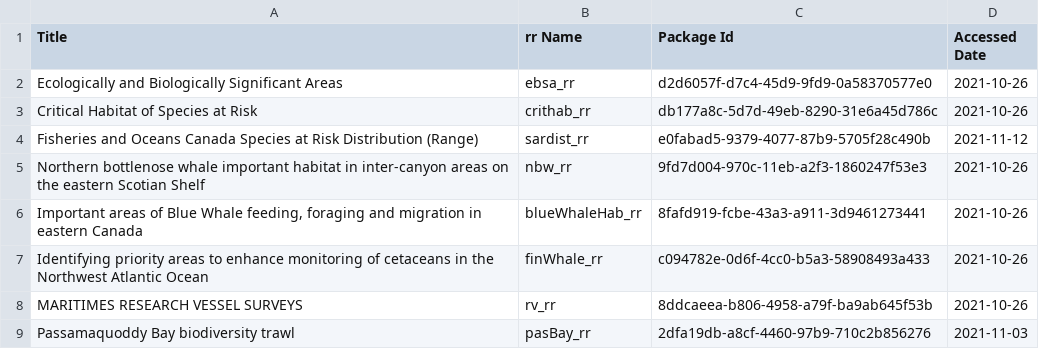
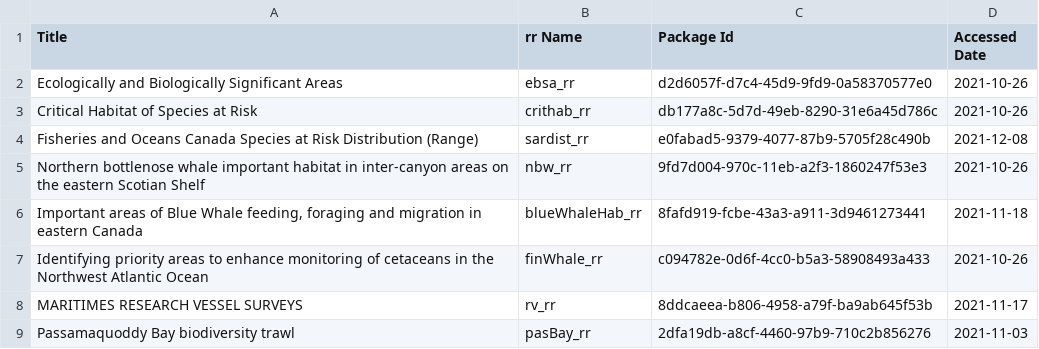
Before and after one commit to dfo-mar-odis/shinySpatialApp, a CSV file: dataprocessing/openDataData.csv, drawn as a sheet.

```diff
--- a/dataprocessing/openDataData.csv
+++ b/dataprocessing/openDataData.csv
@@ -3,7 +3,7 @@
 "Critical Habitat of Species at Risk","crithab_rr","db177a8c-5d7d-49eb-8290-31e6a45d786c","2021-10-26"
-"Fisheries and Oceans Canada Species at Risk Distribution (Range)","sardist_rr","e0fabad5-9379-4077-87b9-5705f28c490b","2021-11-12"
+"Fisheries and Oceans Canada Species at Risk Distribution (Range)","sardist_rr","e0fabad5-9379-4077-87b9-5705f28c490b","2021-12-08"
 "Northern bottlenose whale important habitat in inter-canyon areas on the eastern Scotian Shelf","nbw_rr","9fd7d004-970c-11eb-a2f3-1860247f53e3","2021-10-26"
-"Important areas of Blue Whale feeding, foraging and migration in eastern Canada","blueWhaleHab_rr","8fafd919-fcbe-43a3-a911-3d9461273441","2021-10-26"
+"Important areas of Blue Whale feeding, foraging and migration in eastern Canada","blueWhaleHab_rr","8fafd919-fcbe-43a3-a911-3d9461273441","2021-11-18"
 "Identifying priority areas to enhance monitoring of cetaceans in the Northwest Atlantic Ocean","finWhale_rr","c094782e-0d6f-4cc0-b5a3-58908493a433","2021-10-26"
-"MARITIMES RESEARCH VESSEL SURVEYS","rv_rr","8ddcaeea-b806-4958-a79f-ba9ab645f53b","2021-10-26"
+"MARITIMES RESEARCH VESSEL SURVEYS","rv_rr","8ddcaeea-b806-4958-a79f-ba9ab645f53b","2021-11-17"
 "Passamaquoddy Bay biodiversity trawl","pasBay_rr","2dfa19db-a8cf-4460-97b9-710c2b856276","2021-11-03"
```
Also changed, not shown: 2 other files.
